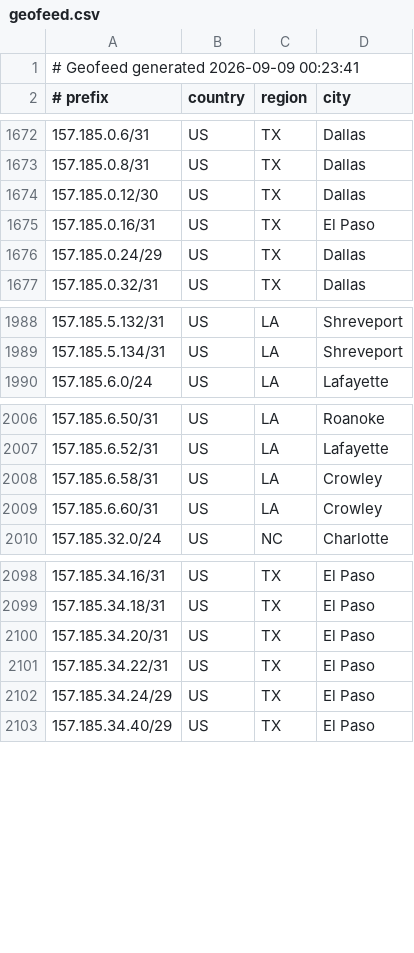
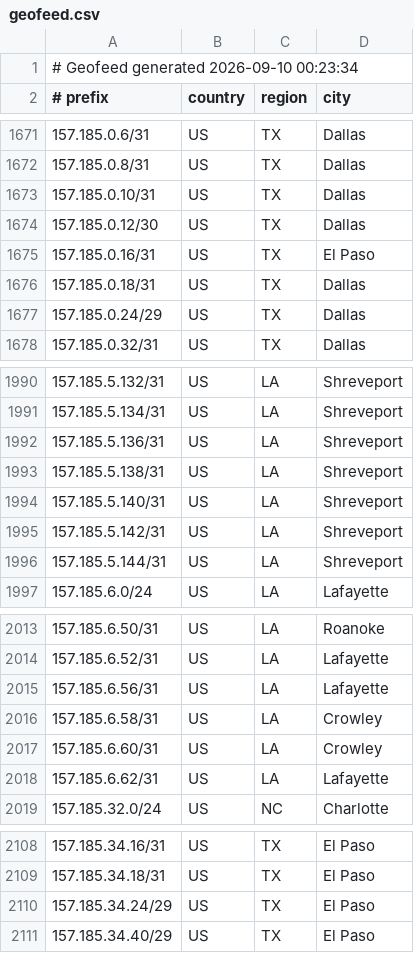
Before and after one commit to conterranae/geofeed, a CSV file: geofeed.csv, drawn as a sheet; only a part is shown, gaps mark what is left out; the diff covers the shown part only.

Commit message:
Update geofeed - 2026-09-10 00:24:04

```diff
--- a/geofeed.csv
+++ b/geofeed.csv
@@ -1,2 +1,2 @@
-# Geofeed generated 2026-09-09 00:23:41
+# Geofeed generated 2026-09-10 00:23:34
 # prefix,country,region,city
@@ -1673,4 +1672,6 @@
 157.185.0.8/31,US,TX,Dallas
+157.185.0.10/31,US,TX,Dallas
 157.185.0.12/30,US,TX,Dallas
 157.185.0.16/31,US,TX,El Paso
+157.185.0.18/31,US,TX,Dallas
 157.185.0.24/29,US,TX,Dallas
@@ -1989,2 +1991,7 @@
 157.185.5.134/31,US,LA,Shreveport
+157.185.5.136/31,US,LA,Shreveport
+157.185.5.138/31,US,LA,Shreveport
+157.185.5.140/31,US,LA,Shreveport
+157.185.5.142/31,US,LA,Shreveport
+157.185.5.144/31,US,LA,Shreveport
 157.185.6.0/24,US,LA,Lafayette
@@ -2007,4 +2014,6 @@
 157.185.6.52/31,US,LA,Lafayette
+157.185.6.56/31,US,LA,Lafayette
 157.185.6.58/31,US,LA,Crowley
 157.185.6.60/31,US,LA,Crowley
+157.185.6.62/31,US,LA,Lafayette
 157.185.32.0/24,US,NC,Charlotte
@@ -2099,4 +2109,2 @@
 157.185.34.18/31,US,TX,El Paso
-157.185.34.20/31,US,TX,El Paso
-157.185.34.22/31,US,TX,El Paso
 157.185.34.24/29,US,TX,El Paso
```
Also changed, not shown: 4 added rows and 2 removed rows elsewhere in this file.
